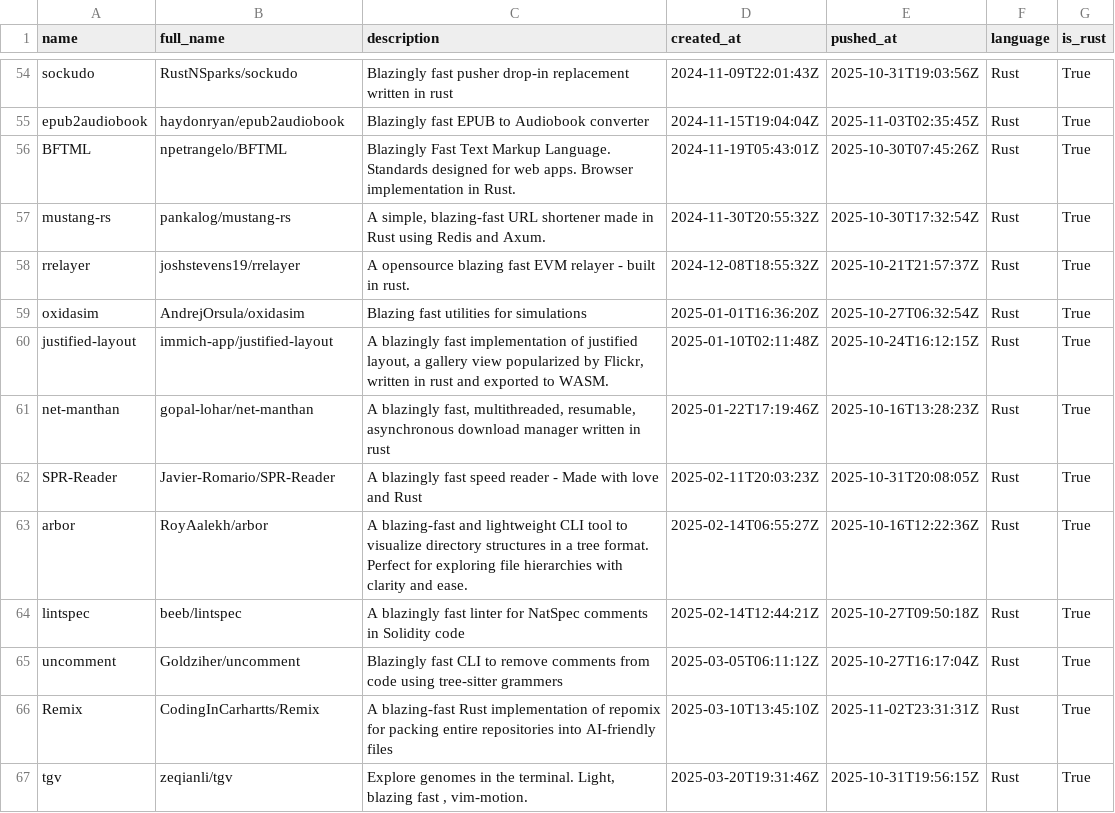
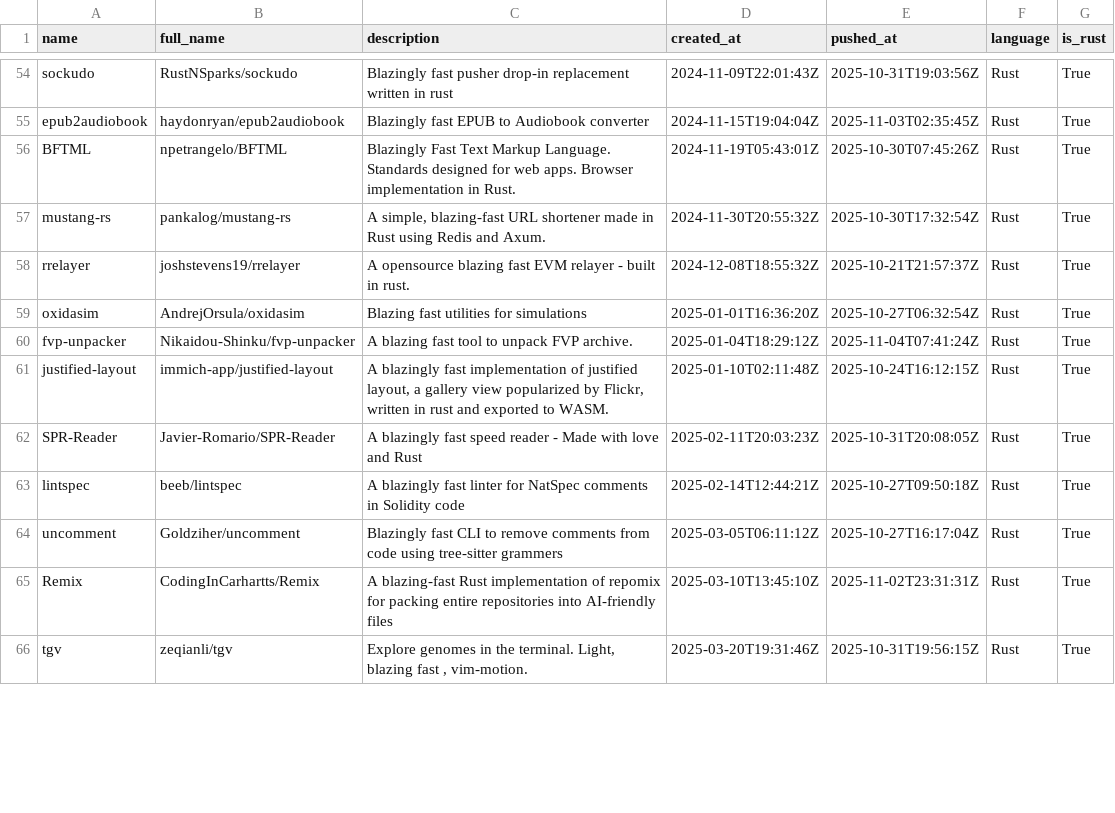
Before and after one commit to ninpnin/days-since-blazingly-fast, a CSV file: data/frameworks_sorted.csv, drawn as a sheet; only a part is shown, gaps mark what is left out; removed rows and columns are numbered as before the commit, all else as after; the diff covers the shown part only; the diff names each change by its address in the sheet, - before the commit and + after, or states it on an @@ line.

```diff
--- a/data/frameworks_sorted.csv
+++ b/data/frameworks_sorted.csv
+row 60: fvp-unpacker | Nikaidou-Shinku/fvp-unpacker | A blazing fast tool to unpack FVP archive. | 2025-01-04T18:29:12Z | 2025-11-04T07:41:24Z | Rust | True
-row 61: net-manthan | gopal-lohar/net-manthan | A blazingly fast, multithreaded, resumable, asynchronous download manager written in rust | 2025-01-22T17:19:46Z | 2025-10-16T13:28:23Z | Rust | True
-row 63: arbor | RoyAalekh/arbor | A blazing-fast and lightweight CLI tool to visualize directory structures in a tree format. Perfect for exploring file hierarchies with clarity and ease. | 2025-02-14T06:55:27Z | 2025-10-16T12:22:36Z | Rust | True
```
Also changed, not shown: 4 added rows and 33 edited cells elsewhere in this file, data/aggregated_results.csv, data/sample.csv, 6 other files.
